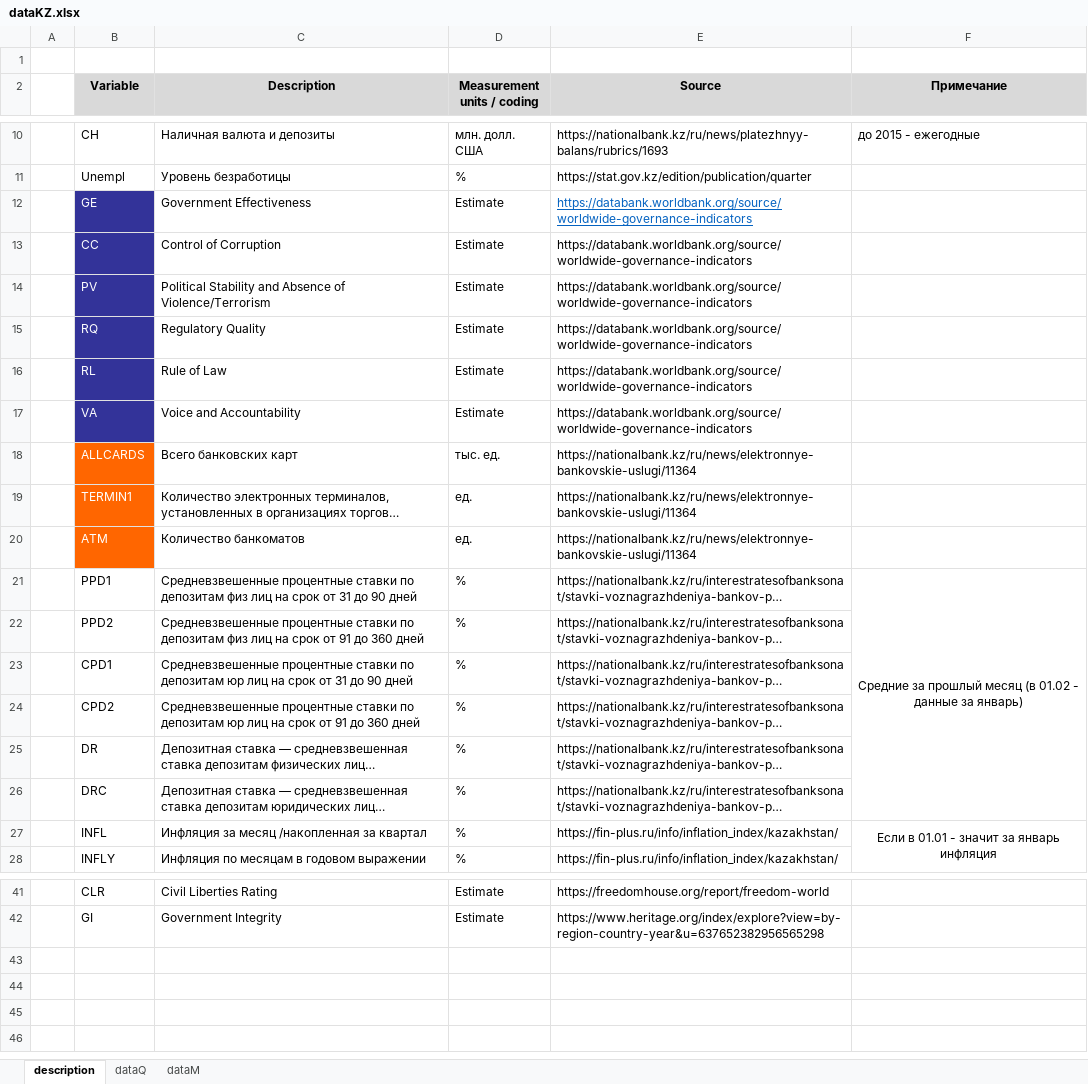
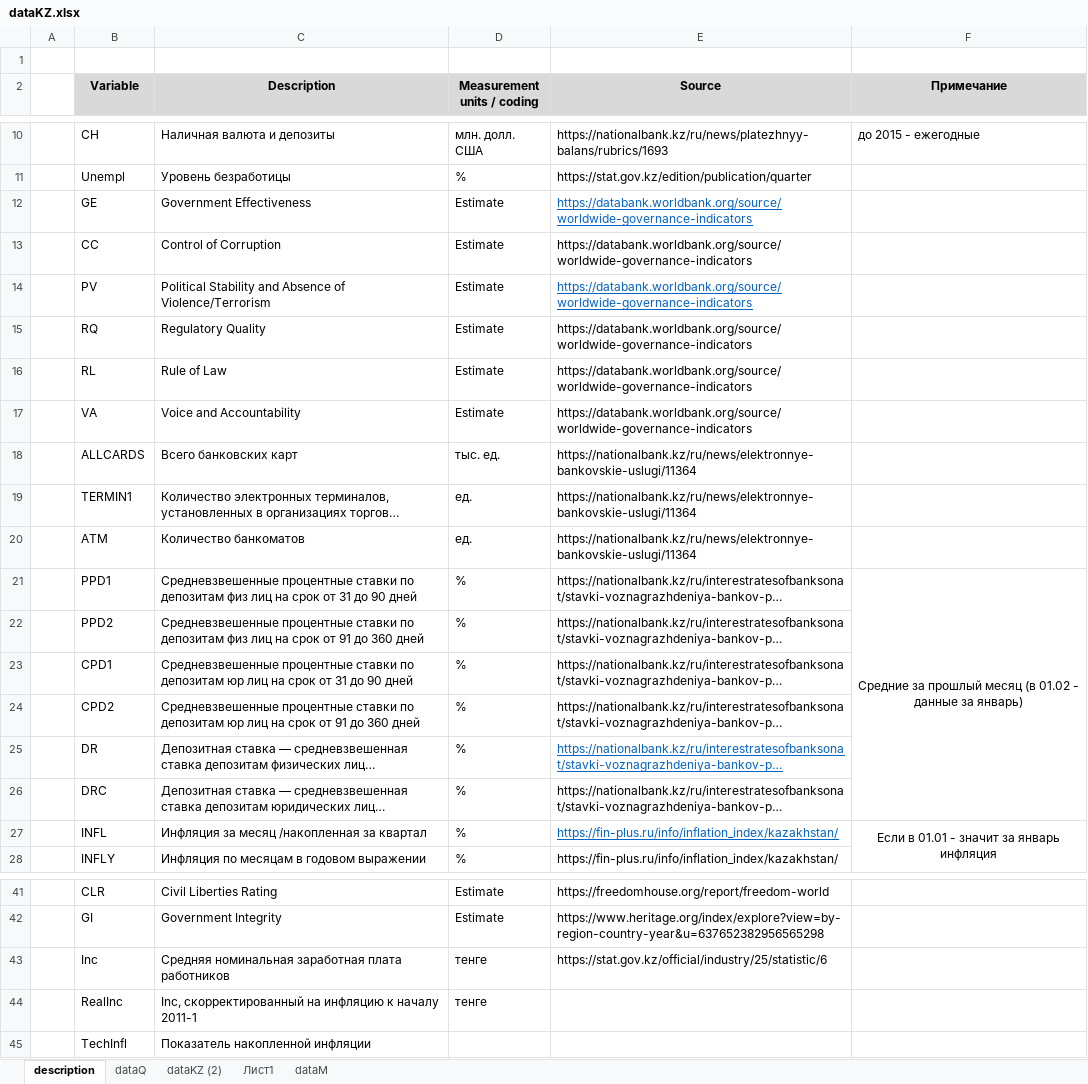
Before and after one commit to Danil-Andreev/Paper, an Excel workbook: dataKZ.xlsx, sheet description, drawn as a sheet; only a part is shown, gaps mark what is left out; long unchanged cells end in …; values as stored, in another font and other column widths than the file's, no borders; the diff names each change by its address in the sheet, - before the commit and + after, or states it on an @@ line.

```diff
--- a/dataKZ.xlsx (sheet description)
+++ b/dataKZ.xlsx (sheet description)
+sheet tab: dataKZ (2)
+sheet tab: Лист1
-B12:B20 text colour: #FFFFFF
+B12:B20 text colour: black
-B12:B17 fill: #333399
+B12:B17 fill: none
@@ E14 underline: off → on, text colour: black → #0563C1 @@
-B18:B20 fill: #FF6600
+B18:B20 fill: none
@@ E25 underline: off → on, text colour: black → #0563C1 @@
@@ E27 underline: off → on, text colour: black → #0563C1 @@
+row 43:  | Inc | Средняя номинальная заработная плата работников | тенге | https://stat.gov.kz/official/industry/25/statistic/6
+row 44:  | RealInc | Inc, скорректированный на инфляцию к началу 2011-1 | тенге
+row 45:  | TechInfl | Показатель накопленной инфляции
```
Also changed, not shown: sheet dataQ, charts or pictures, dataRF.xlsx, 37 other files.
